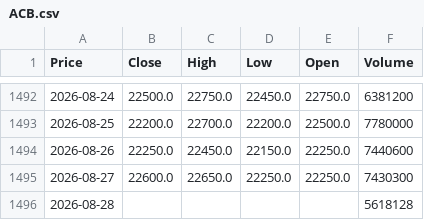
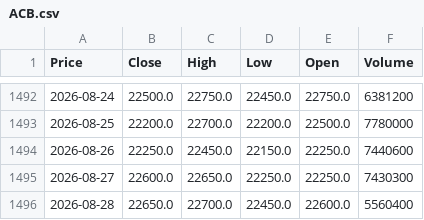
Before and after one commit to vuduc020600-bot/GitHub, a CSV file: data/ACB.csv, drawn as a sheet; only a part is shown, gaps mark what is left out; the diff names each change by its address in the sheet, - before the commit and + after, or states it on an @@ line.

```diff
--- a/data/ACB.csv
+++ b/data/ACB.csv
-B1496 (Close): (empty)
+B1496 (Close): 22650.0
-C1496 (High): (empty)
+C1496 (High): 22700.0
-D1496 (Low): (empty)
+D1496 (Low): 22450.0
-E1496 (Open): (empty)
+E1496 (Open): 22600.0
-F1496 (Volume): 5618128
+F1496 (Volume): 5560400
```
Also changed, not shown: data/BID.csv, data/BSI.csv, 52 other files.
